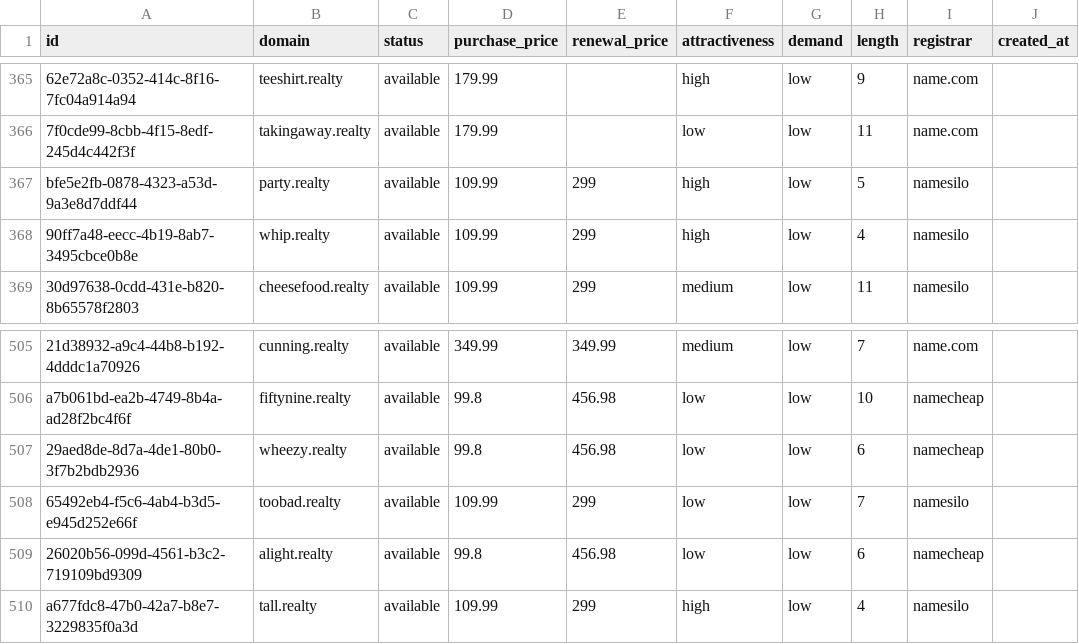
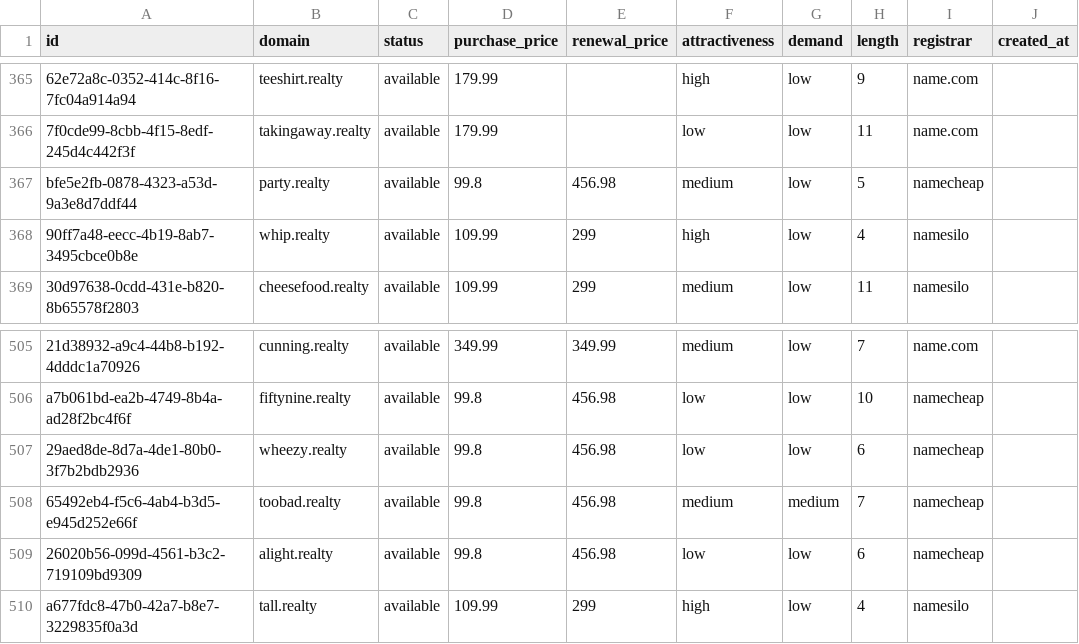
Before and after one commit to UniqueDomains/realty-oneword-domains, a CSV file: realty.csv, drawn as a sheet; only a part is shown, gaps mark what is left out; the diff names each change by its address in the sheet, - before the commit and + after, or states it on an @@ line.

Commit message:
Domains update

```diff
--- a/realty.csv
+++ b/realty.csv
-D367 (purchase_price): 109.99
+D367 (purchase_price): 99.8
-E367 (renewal_price): 299
+E367 (renewal_price): 456.98
-F367 (attractiveness): high
+F367 (attractiveness): medium
-I367 (registrar): namesilo
+I367 (registrar): namecheap
-D508 (purchase_price): 109.99
+D508 (purchase_price): 99.8
-E508 (renewal_price): 299
+E508 (renewal_price): 456.98
-F508 (attractiveness): low
+F508 (attractiveness): medium
-G508 (demand): low
+G508 (demand): medium
-I508 (registrar): namesilo
+I508 (registrar): namecheap
```
Also changed, not shown: 4 other files.
